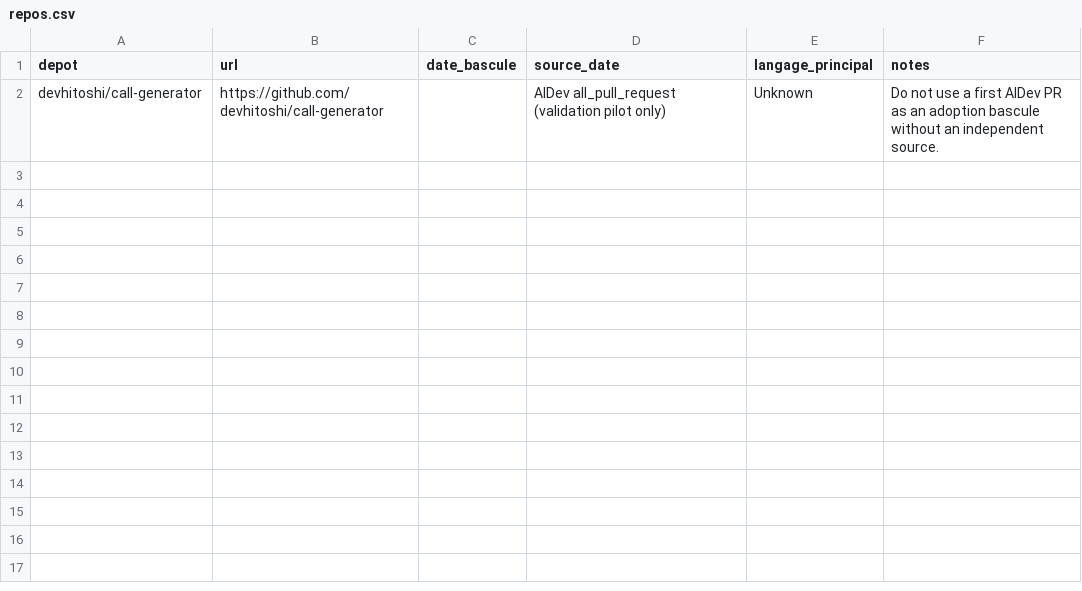
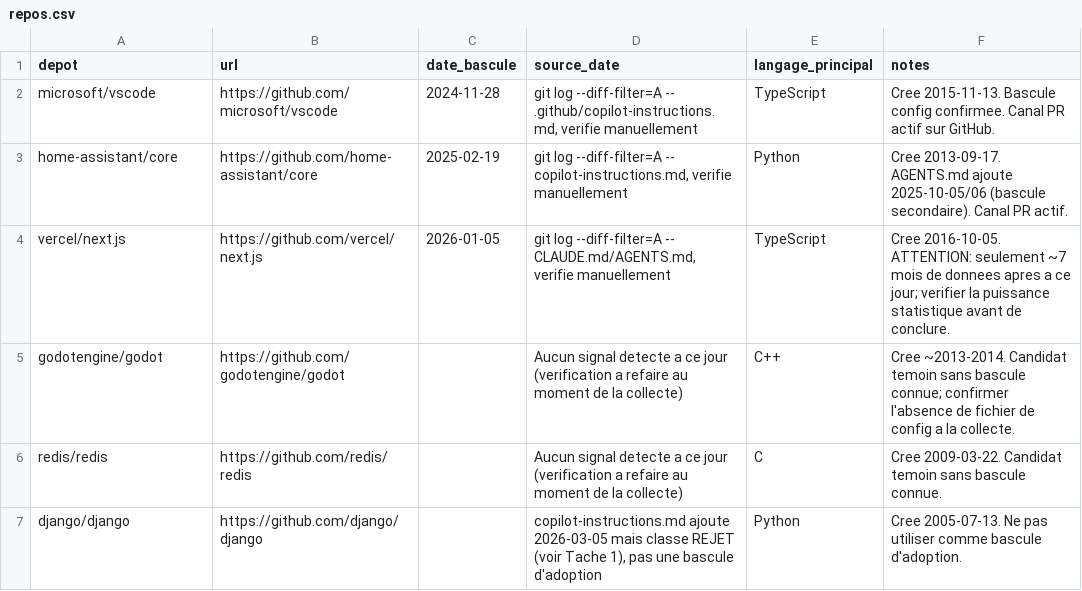
Before and after one commit to Skyblue19/ialurk, a CSV file: memoire-ia-dev/config/repos.csv, drawn as a sheet.

Commit message:
Update data

```diff
--- a/memoire-ia-dev/config/repos.csv
+++ b/memoire-ia-dev/config/repos.csv
@@ -1,2 +1,7 @@
 depot,url,date_bascule,source_date,langage_principal,notes
-devhitoshi/call-generator,https://github.com/devhitoshi/call-generator,,AIDev all_pull_request (validation pilot only),Unknown,Do not use a first AIDev PR as an adoption bascule without an independent source.
+microsoft/vscode,https://github.com/microsoft/vscode,2024-11-28,"git log --diff-filter=A -- .github/copilot-instructions.md, verifie manuellement",TypeScript,Cree 2015-11-13. Bascule config confirmee. Canal PR actif sur GitHub.
+home-assistant/core,https://github.com/home-assistant/core,2025-02-19,"git log --diff-filter=A -- copilot-instructions.md, verifie manuellement",Python,Cree 2013-09-17. AGENTS.md ajoute 2025-10-05/06 (bascule secondaire). Canal PR actif.
+vercel/next.js,https://github.com/vercel/next.js,2026-01-05,"git log --diff-filter=A -- CLAUDE.md/AGENTS.md, verifie manuellement",TypeScript,Cree 2016-10-05. ATTENTION: seulement ~7 mois de donnees apres a ce jour; verifier la puissance statistique avant de conclure.
+godotengine/godot,https://github.com/godotengine/godot,,Aucun signal detecte a ce jour (verification a refaire au moment de la collecte),C++,Cree ~2013-2014. Candidat temoin sans bascule connue; confirmer l'absence de fichier de config a la collecte.
+redis/redis,https://github.com/redis/redis,,Aucun signal detecte a ce jour (verification a refaire au moment de la collecte),C,Cree 2009-03-22. Candidat temoin sans bascule connue.
+django/django,https://github.com/django/django,,"copilot-instructions.md ajoute 2026-03-05 mais classe REJET (voir Tache 1), pas une bascule d'adoption",Python,Cree 2005-07-13. Ne pas utiliser comme bascule d'adoption.
```
Also changed, not shown: 9 other files.
